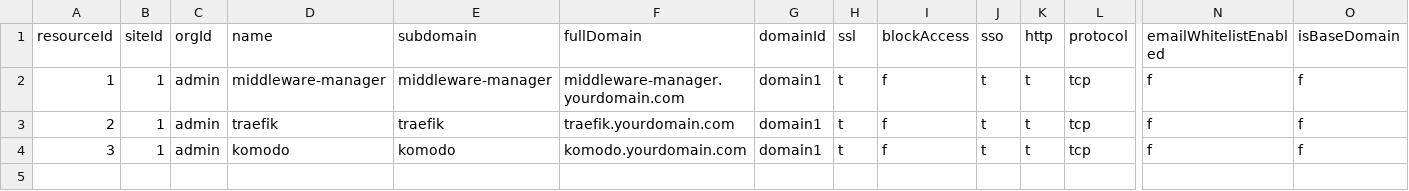
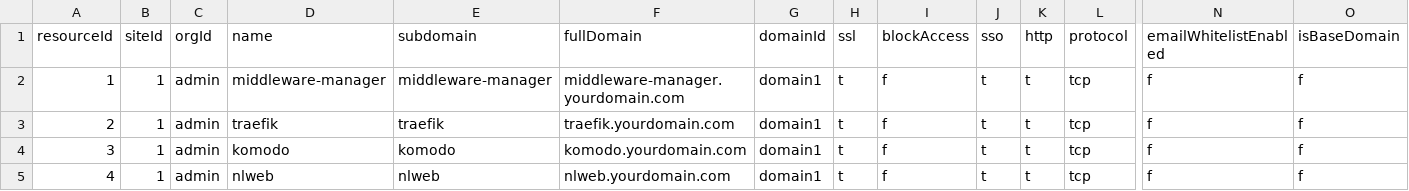
Before and after one commit to oidebrett/manidae, a CSV file: postgres_export/resources.csv, drawn as a sheet; only a part is shown, gaps mark what is left out; rows hold the shown columns only; the diff names each change by its address in the sheet, - before the commit and + after, or states it on an @@ line.

Commit message:
added nlweb

```diff
--- a/postgres_export/resources.csv
+++ b/postgres_export/resources.csv
+row 5: 4 | 1 | admin | nlweb | nlweb | nlweb.yourdomain.com | domain1 | t | f | t | t | tcp | f | f
```
Also changed, not shown: 4 other files.
